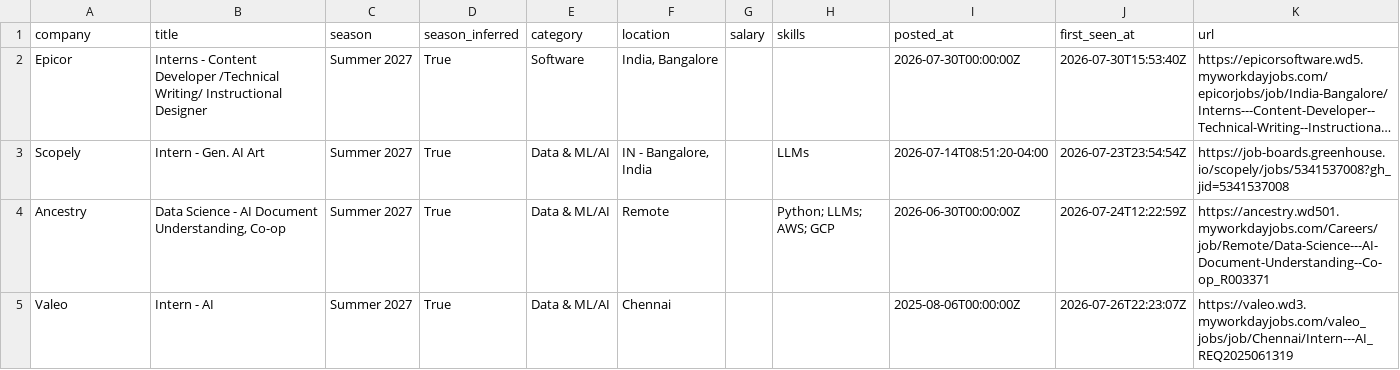
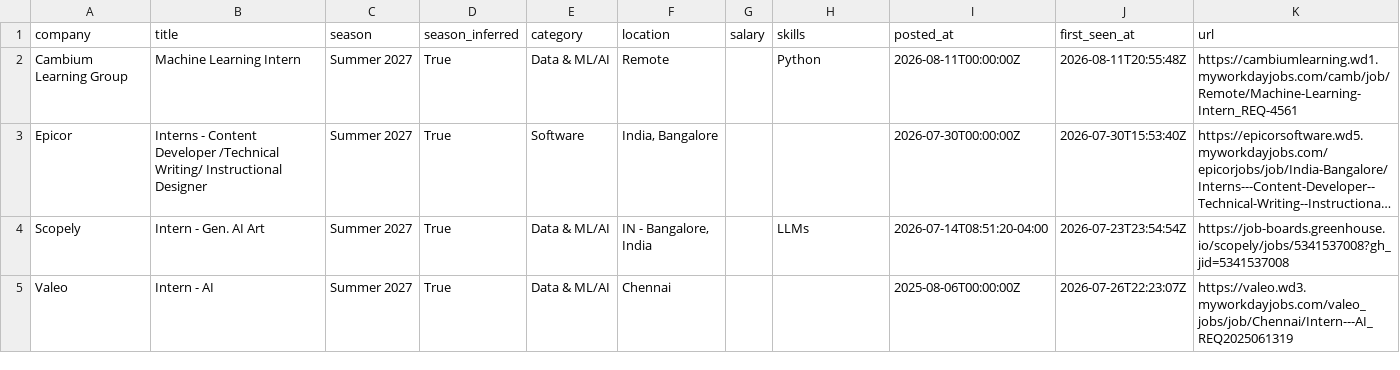
Before and after one commit to Rohan-droid7341/internship-engine-india, a CSV file: data/internships.csv, drawn as a sheet; long unchanged cells end in …; removed rows and columns are numbered as before the commit, all else as after; the diff names each change by its address in the sheet, - before the commit and + after, or states it on an @@ line.

Commit message:
chore: update internships (2026-08-11 20:55 UTC)

```diff
--- a/data/internships.csv
+++ b/data/internships.csv
+row 2: Cambium Learning Group | Machine Learning Intern | Summer 2027 | True | Data & ML/AI | Remote |  | Python | 2026-08-11T00:00:00Z | 2026-08-11T20:55:48Z | https://cambiumlearning.wd1.myworkdayjobs.com/camb/job/Remote/Machine-Learning-Intern_REQ-4561
-row 4: Ancestry | Data Science - AI Document Understanding, Co-op | Summer 2027 | True | Data & ML/AI | Remote |  | Python; LLMs; AWS; GCP | 2026-06-30T00:00:00Z | 2026-07-24T12:22:59Z | https://ancestry.wd501.myworkdayjobs.com/Careers/job/Remote/Data-Science---AI-Document-Understanding--Co-op_R003371
```
Also changed, not shown: 14 other files.
